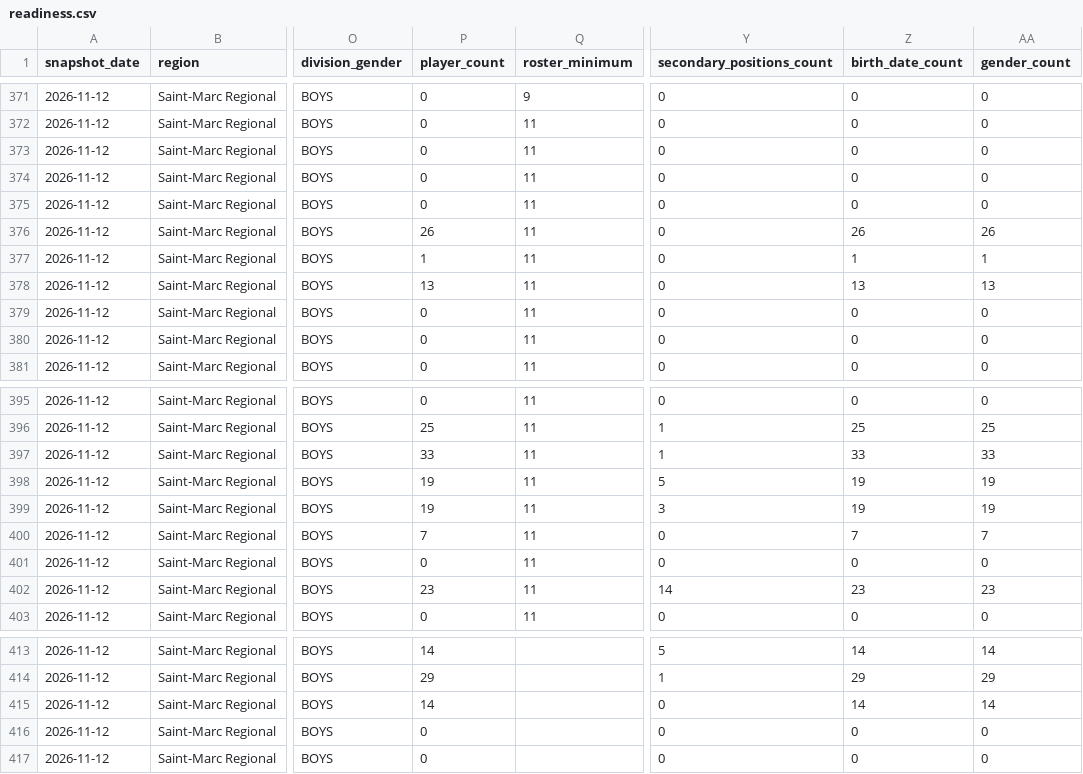
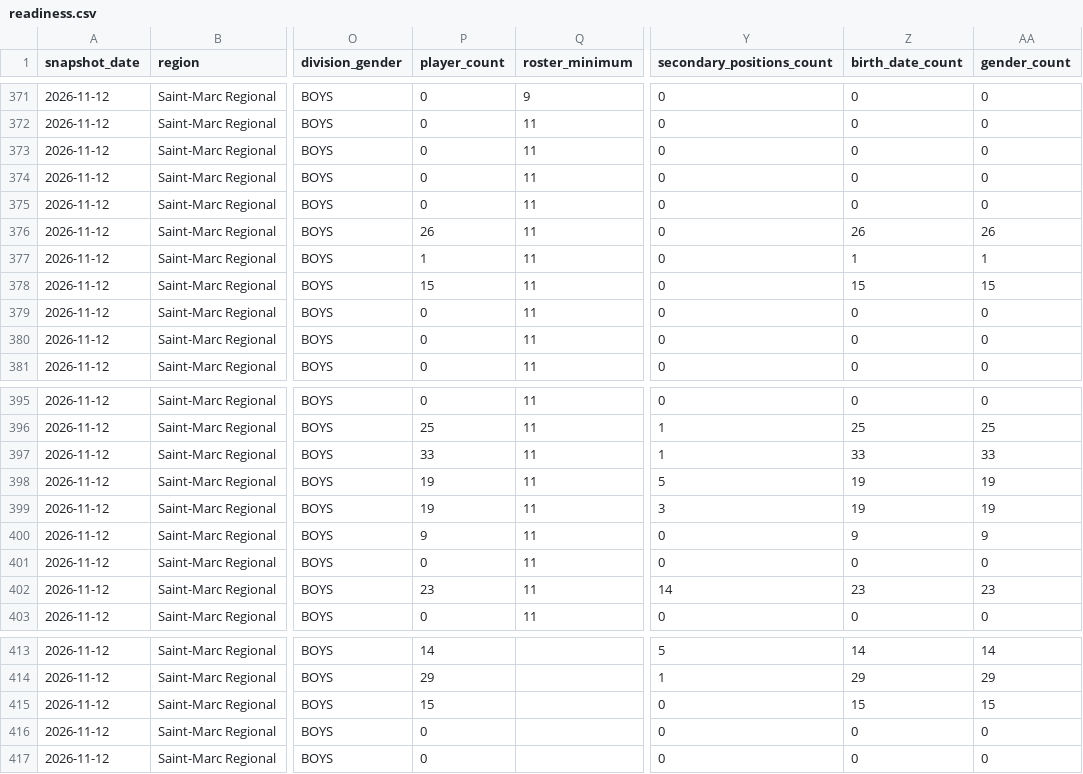
Before and after one commit to cap-git-01/ljh26-monitor, a CSV file: data/readiness.csv, drawn as a sheet; only a part is shown, gaps mark what is left out; the diff names each change by its address in the sheet, - before the commit and + after, or states it on an @@ line.

```diff
--- a/data/readiness.csv
+++ b/data/readiness.csv
-P378 (player_count): 13
+P378 (player_count): 15
-Z378 (birth_date_count): 13
+Z378 (birth_date_count): 15
-AA378 (gender_count): 13
+AA378 (gender_count): 15
-P400 (player_count): 7
+P400 (player_count): 9
-Z400 (birth_date_count): 7
+Z400 (birth_date_count): 9
-AA400 (gender_count): 7
+AA400 (gender_count): 9
-P415 (player_count): 14
+P415 (player_count): 15
-Z415 (birth_date_count): 14
+Z415 (birth_date_count): 15
-AA415 (gender_count): 14
+AA415 (gender_count): 15
```
Also changed, not shown: data/events.csv, data/readiness_trend.csv, 1 other file.
